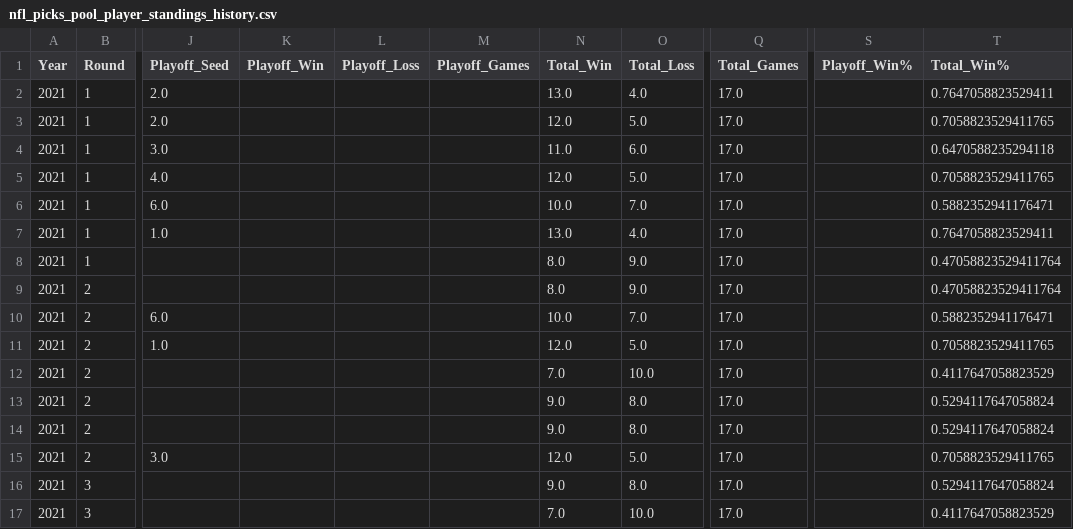
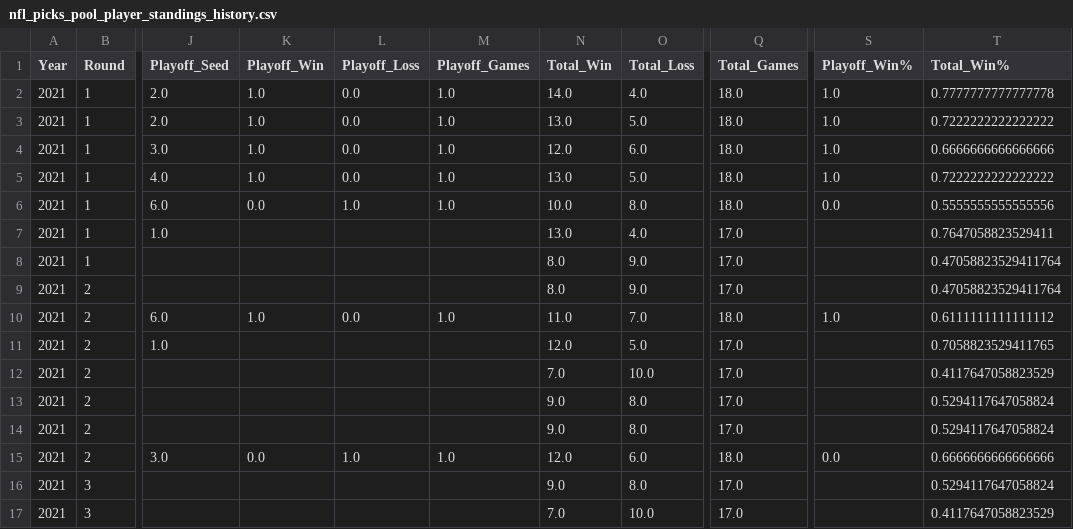
Before and after one commit to jp-wright/picks_pool_streamlit, a CSV file: data/output/nfl_picks_pool_player_standings_history.csv, drawn as a sheet; only a part is shown, gaps mark what is left out; the diff covers the shown part only; the diff names each change by its address in the sheet, - before the commit and + after, or states it on an @@ line.

```diff
--- a/data/output/nfl_picks_pool_player_standings_history.csv
+++ b/data/output/nfl_picks_pool_player_standings_history.csv
-K2:K5 (Playoff_Win): (empty)
+K2:K5 (Playoff_Win): 1.0
-L2:L5 (Playoff_Loss): (empty)
+L2:L5 (Playoff_Loss): 0.0
-M2:M6 (Playoff_Games): (empty)
+M2:M6 (Playoff_Games): 1.0
-N2 (Total_Win): 13.0
+N2 (Total_Win): 14.0
-Q2:Q6 (Total_Games): 17.0
+Q2:Q6 (Total_Games): 18.0
-S2:S5 (Playoff_Win%): (empty)
+S2:S5 (Playoff_Win%): 1.0
-T2 (Total_Win%): 0.7647058823529411
+T2 (Total_Win%): 0.7777777777777778
-N3 (Total_Win): 12.0
+N3 (Total_Win): 13.0
-T3 (Total_Win%): 0.7058823529411765
+T3 (Total_Win%): 0.7222222222222222
-N4 (Total_Win): 11.0
+N4 (Total_Win): 12.0
-T4 (Total_Win%): 0.6470588235294118
+T4 (Total_Win%): 0.6666666666666666
-N5 (Total_Win): 12.0
+N5 (Total_Win): 13.0
-T5 (Total_Win%): 0.7058823529411765
+T5 (Total_Win%): 0.7222222222222222
-K6 (Playoff_Win): (empty)
+K6 (Playoff_Win): 0.0
-L6 (Playoff_Loss): (empty)
+L6 (Playoff_Loss): 1.0
-O6 (Total_Loss): 7.0
+O6 (Total_Loss): 8.0
-S6 (Playoff_Win%): (empty)
+S6 (Playoff_Win%): 0.0
-T6 (Total_Win%): 0.5882352941176471
+T6 (Total_Win%): 0.5555555555555556
-K10 (Playoff_Win): (empty)
+K10 (Playoff_Win): 1.0
-L10 (Playoff_Loss): (empty)
+L10 (Playoff_Loss): 0.0
-M10 (Playoff_Games): (empty)
+M10 (Playoff_Games): 1.0
-N10 (Total_Win): 10.0
+N10 (Total_Win): 11.0
-Q10 (Total_Games): 17.0
+Q10 (Total_Games): 18.0
-S10 (Playoff_Win%): (empty)
+S10 (Playoff_Win%): 1.0
-T10 (Total_Win%): 0.5882352941176471
+T10 (Total_Win%): 0.6111111111111112
-K15 (Playoff_Win): (empty)
+K15 (Playoff_Win): 0.0
-L15 (Playoff_Loss): (empty)
+L15 (Playoff_Loss): 1.0
-M15 (Playoff_Games): (empty)
+M15 (Playoff_Games): 1.0
-O15 (Total_Loss): 5.0
+O15 (Total_Loss): 6.0
-Q15 (Total_Games): 17.0
+Q15 (Total_Games): 18.0
-S15 (Playoff_Win%): (empty)
+S15 (Playoff_Win%): 0.0
-T15 (Total_Win%): 0.7058823529411765
+T15 (Total_Win%): 0.6666666666666666
```
Also changed, not shown: 35 edited cells elsewhere in this file, data/output/picks_pool_stats_by_career.csv, data/output/picks_pool_stats_by_round.csv, 1 other file.
